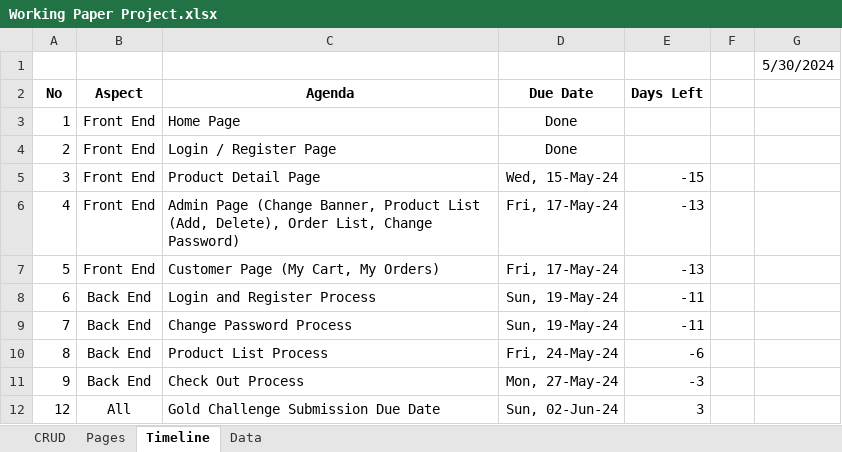
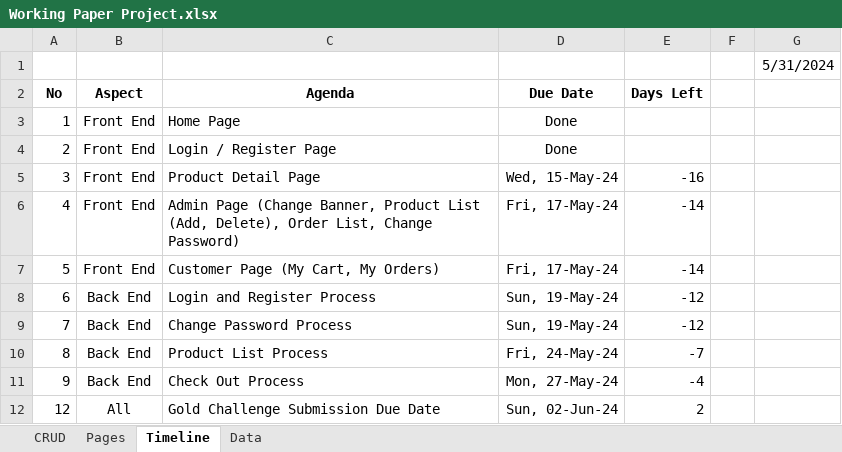
Before and after one commit to nicholasreinaldo/LuminaEcommerce, an Excel workbook: docs/Working Paper Project.xlsx, sheet Timeline, drawn as a sheet; values as stored, in another font and other column widths than the file's, no borders; the diff names each change by its address in the sheet, - before the commit and + after, or states it on an @@ line.

Commit message:
May 31, 2024, 4:12 PM

```diff
--- a/docs/Working Paper Project.xlsx (sheet Timeline)
+++ b/docs/Working Paper Project.xlsx (sheet Timeline)
-G1: 5/30/2024
+G1: 5/31/2024
-E5 (Days Left): -15
+E5 (Days Left): -16
-E6:E7 (Days Left): -13
+E6:E7 (Days Left): -14
-E8:E9 (Days Left): -11
+E8:E9 (Days Left): -12
-E10 (Days Left): -6
+E10 (Days Left): -7
-E11 (Days Left): -3
+E11 (Days Left): -4
-E12 (Days Left): 3
+E12 (Days Left): 2
```
